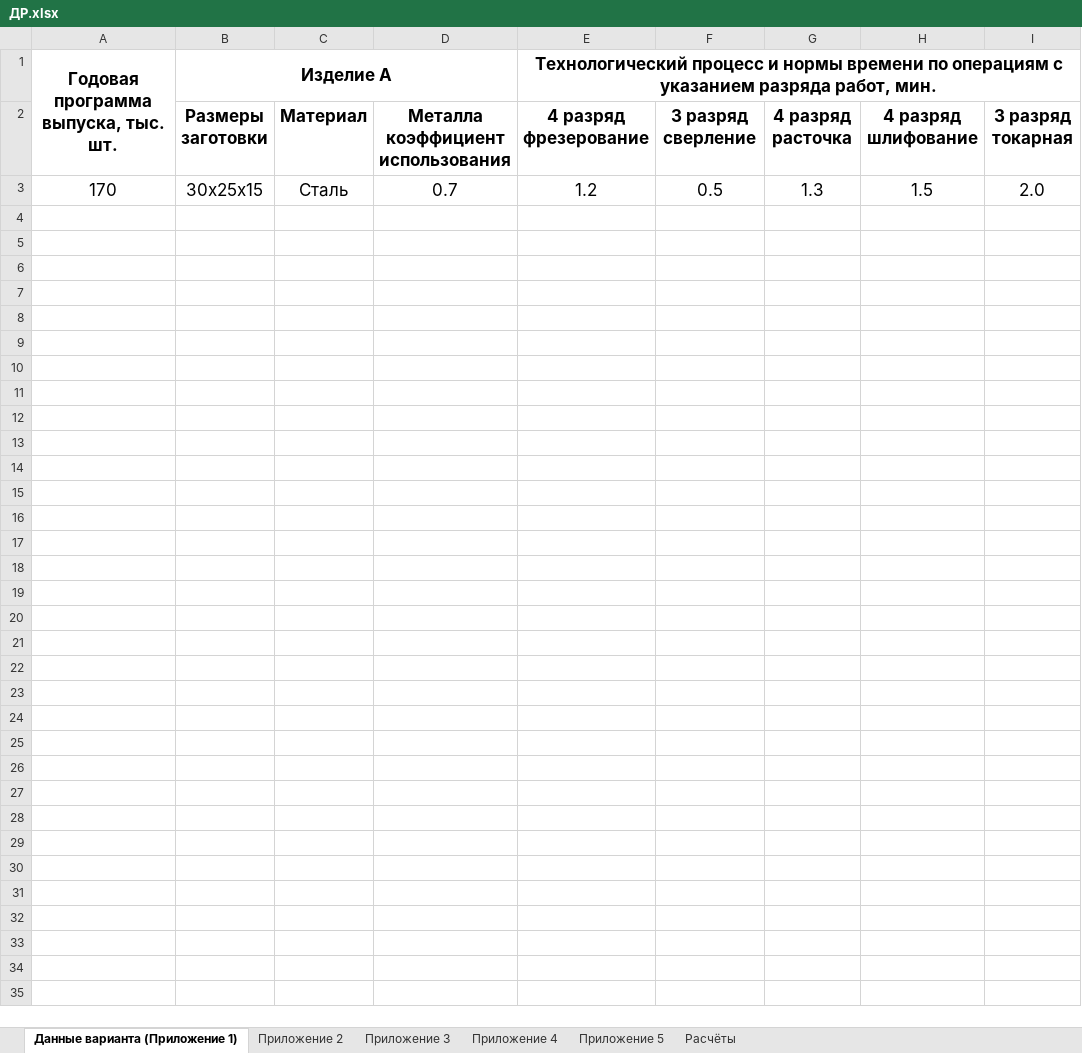
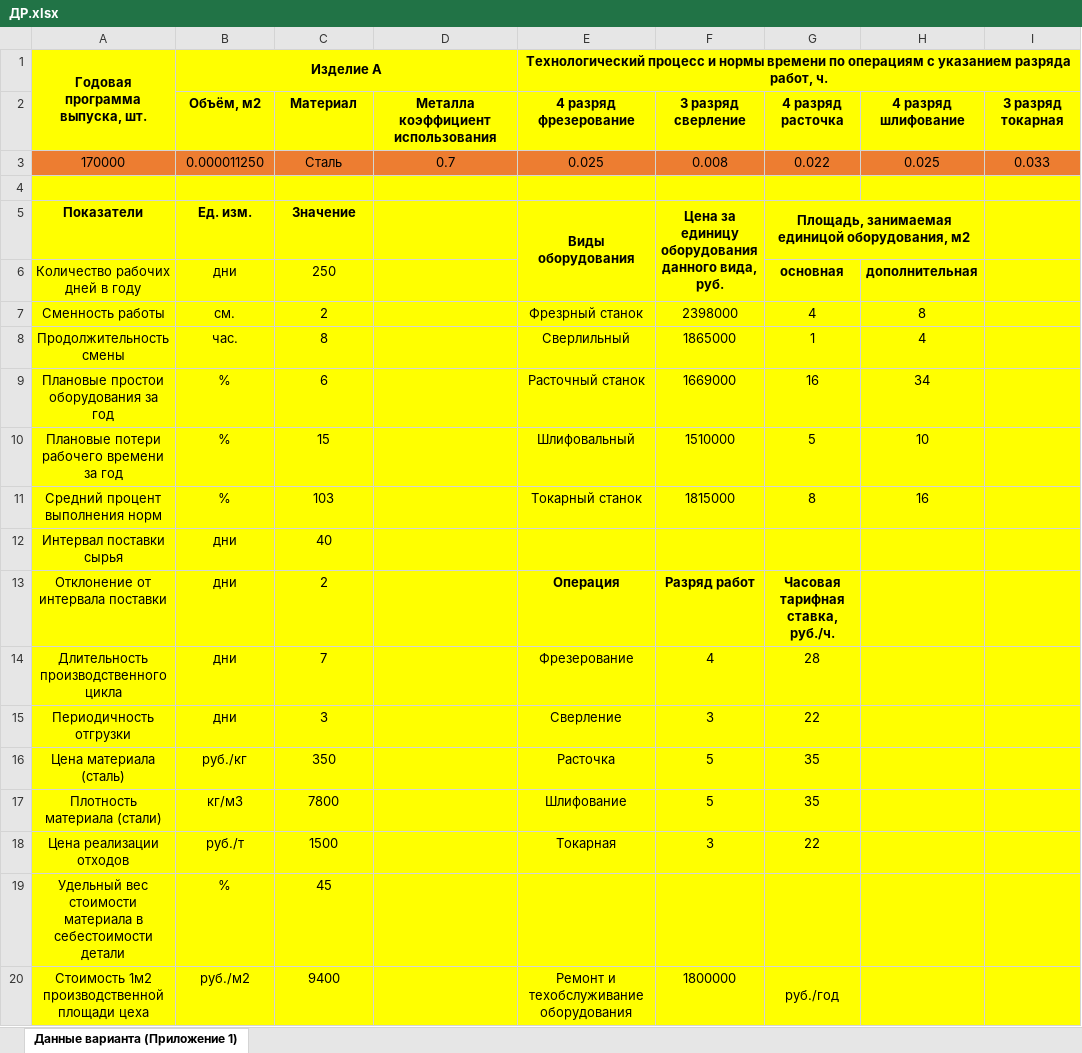
Before and after one commit to fadeyjo/Bauman, an Excel workbook: 7_term/Экономика/ДР/ДР.xlsx, sheet Данные варианта (Приложение 1), drawn as a sheet; only a part is shown; values as stored, in another font and other column widths than the file's, no borders; addresses are those after the commit; the diff covers the shown part only; the diff names each change by its address in the sheet, - before the commit and + after, or states it on an @@ line.

```diff
--- a/7_term/Экономика/ДР/ДР.xlsx (sheet Данные варианта (Приложение 1))
+++ b/7_term/Экономика/ДР/ДР.xlsx (sheet Данные варианта (Приложение 1))
-sheet tab: Приложение 2
-sheet tab: Приложение 3
-sheet tab: Приложение 4
-sheet tab: Приложение 5
-sheet tab: Расчёты
-A1: Годовая программа выпуска, тыс. шт.
+A1: Годовая программа выпуска, шт.
-A1:I2 fill: none
+A1:I2 fill: #FFFF00
@@ A1:B1 text size: smaller @@
-E1 (4 разряд фрезерование): …разряда работ, мин.
+E1 (4 разряд фрезерование): …разряда работ, ч.
@@ E1 text size: smaller @@
-B2: Размеры заготовки
+B2: Объём, м2
@@ B2:I2 text size: smaller @@
+row 3: 170000 | 0.000011250 | Сталь | 0.7 | 0.025 | 0.008 | 0.022 | 0.025 | 0.033
-row 4: 170 | 30x25x15 | Сталь | 0.7 | 1.2 | 0.5 | 1.3 | 1.5 | 2.0
+row 4: (empty)
-A4:I4 fill: none
+A4:I4 fill: #FFFF00
+row 5: Показатели | Ед. изм. | Значение |  | Виды оборудования | Цена за единицу оборудования данного вида, руб. | Площадь, занимаемая единицой оборудования, м2
+row 6: Количество рабочих дней в году | дни | 250 |  |  |  | основная | дополнительная
+row 7: Сменность работы | см. | 2 |  | Фрезрный станок | 2398000 | 4 | 8
+row 8: Продолжительность смены | час. | 8 |  | Сверлильный | 1865000 | 1 | 4
+row 9: Плановые простои оборудования за год | % | 6 |  | Расточный станок | 1669000 | 16 | 34
+row 10: Плановые потери рабочего времени за год | % | 15 |  | Шлифовальный | 1510000 | 5 | 10
+row 11: Средний процент выполнения норм | % | 103 |  | Токарный станок | 1815000 | 8 | 16
+row 12: Интервал поставки сырья | дни | 40
+row 13: Отклонение от интервала поставки | дни | 2 |  | Операция | Разряд работ | Часовая тарифная ставка, руб./ч.
+row 14: Длительность производственного цикла | дни | 7 |  | Фрезерование | 4 | 28
+row 15: Периодичность отгрузки | дни | 3 |  | Сверление | 3 | 22
+row 16: Цена материала (сталь) | руб./кг | 350 |  | Расточка | 5 | 35
+row 17: Плотность материала (стали) | кг/м3 | 7800 |  | Шлифование | 5 | 35
+row 18: Цена реализации отходов | руб./т | 1500 |  | Токарная | 3 | 22
+row 19: Удельный вес стоимости материала в себестоимости детали | % | 45
+row 20: Стоимость 1м2 производственной площади цеха | руб./м2 | 9400 |  | Ремонт и техобслуживание оборудования | 1800000 | руб./год
```
Also changed, not shown: 117 added rows elsewhere in this sheet, 26 other files.
